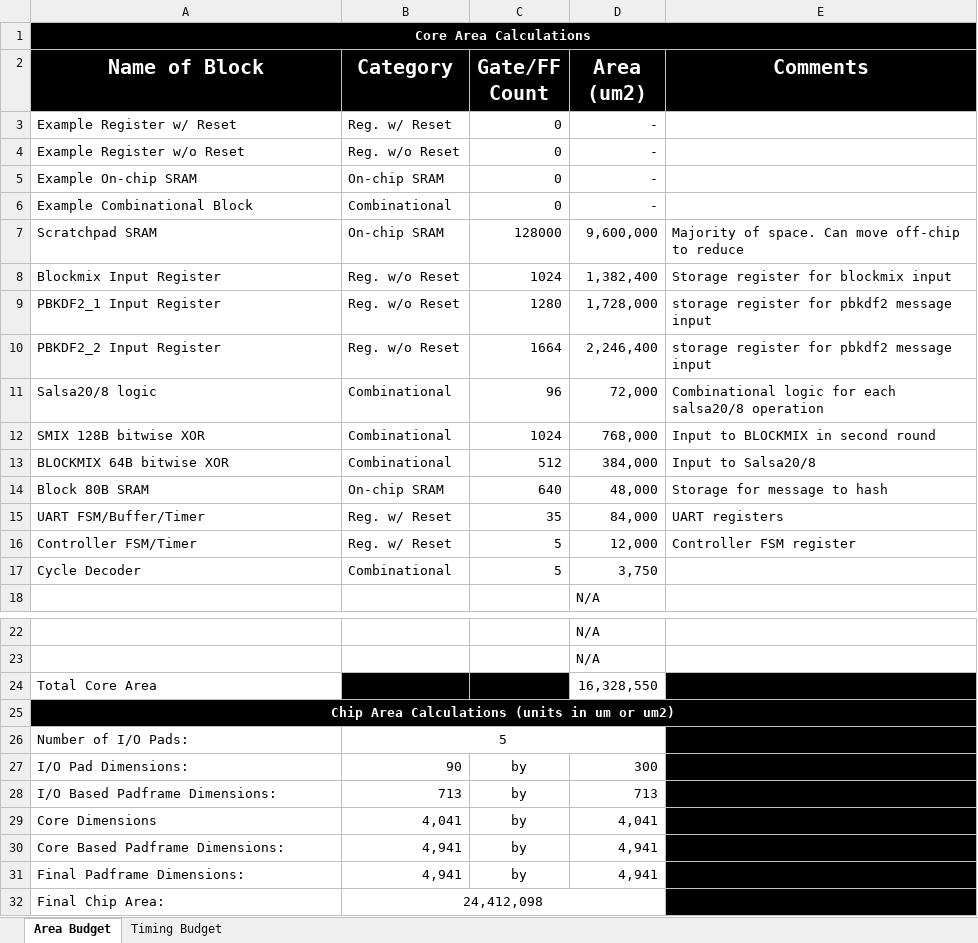
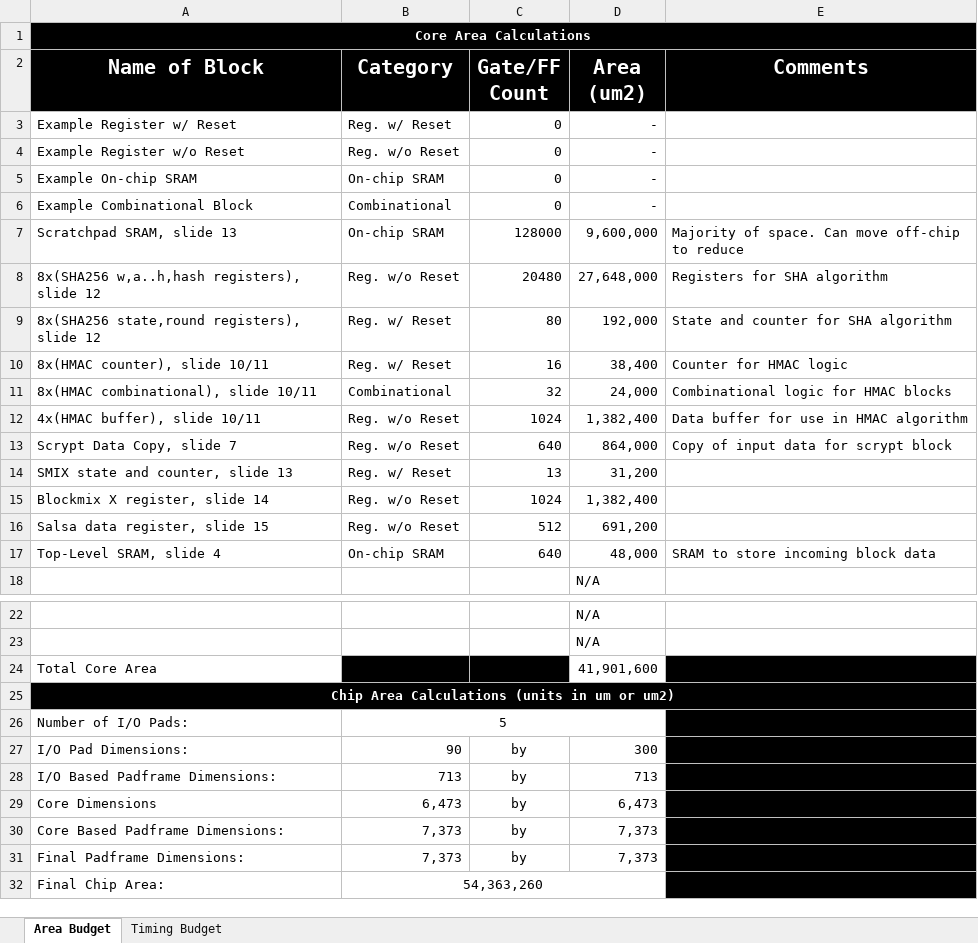
Before and after one commit to Kchymet/Scrypt_FPGA, an Excel workbook: docs/Design_Budgeting_Form.xlsx, sheet Area Budget, drawn as a sheet; only a part is shown, gaps mark what is left out; values as stored, in another font and other column widths than the file's, no borders; removed rows and columns are numbered as before the commit, all else as after; the diff names each change by its address in the sheet, - before the commit and + after, or states it on an @@ line.

Commit message:
did some tuning on sha256 and improved test bench uploaded binary files in docs folder added common file for hmac_sha256_x functions

```diff
--- a/docs/Design_Budgeting_Form.xlsx (sheet Area Budget)
+++ b/docs/Design_Budgeting_Form.xlsx (sheet Area Budget)
-A7 (Name of Block): Scratchpad SRAM
+A7 (Name of Block): Scratchpad SRAM, slide 13
+row 8: 8x(SHA256 w,a..h,hash registers), slide 12 | Reg. w/o Reset | 20480 | 27,648,000 | Registers for SHA algorithm
+row 9: 8x(SHA256 state,round registers), slide 12 | Reg. w/ Reset | 80 | 192,000 | State and counter for SHA algorithm
+row 10: 8x(HMAC counter), slide 10/11 | Reg. w/ Reset | 16 | 38,400 | Counter for HMAC logic
+row 11: 8x(HMAC combinational), slide 10/11 | Combinational | 32 | 24,000 | Combinational logic for HMAC blocks
-A12 (Name of Block): Blockmix Input Register
+A12 (Name of Block): 4x(HMAC buffer), slide 10/11
-E12 (Comments): Storage register for blockmix input
+E12 (Comments): Data buffer for use in HMAC algorithm
-row 9: PBKDF2_1 Input Register | Reg. w/o Reset | 1280 | 1,728,000 | storage register for pbkdf2 message input
-row 10: PBKDF2_2 Input Register | Reg. w/o Reset | 1664 | 2,246,400 | storage register for pbkdf2 message input
-row 11: Salsa20/8 logic | Combinational | 96 | 72,000 | Combinational logic for each salsa20/8 operation
-row 12: SMIX 128B bitwise XOR | Combinational | 1024 | 768,000 | Input to BLOCKMIX in second round
-row 13: BLOCKMIX 64B bitwise XOR | Combinational | 512 | 384,000 | Input to Salsa20/8
+row 13: Scrypt Data Copy, slide 7 | Reg. w/o Reset | 640 | 864,000 | Copy of input data for scrypt block
+row 14: SMIX state and counter, slide 13 | Reg. w/ Reset | 13 | 31,200
+row 15: Blockmix X register, slide 14 | Reg. w/o Reset | 1024 | 1,382,400
+row 16: Salsa data register, slide 15 | Reg. w/o Reset | 512 | 691,200
-A17 (Name of Block): Block 80B SRAM
+A17 (Name of Block): Top-Level SRAM, slide 4
-E17 (Comments): Storage for message to hash
+E17 (Comments): SRAM to store incoming block data
-row 15: UART FSM/Buffer/Timer | Reg. w/ Reset | 35 | 84,000 | UART registers
-row 16: Controller FSM/Timer | Reg. w/ Reset | 5 | 12,000 | Controller FSM register
-row 17: Cycle Decoder | Combinational | 5 | 3,750
-D24 (Area (um2)): 16,328,550
+D24 (Area (um2)): 41,901,600
-B29 (Category): 4,041
+B29 (Category): 6,473
-D29 (Area (um2)): 4,041
+D29 (Area (um2)): 6,473
-B30:B31 (Category): 4,941
+B30:B31 (Category): 7,373
-D30:D31 (Area (um2)): 4,941
+D30:D31 (Area (um2)): 7,373
-B32 (Category): 24,412,098
+B32 (Category): 54,363,260
```
Also changed, not shown: sheet Timing Budget, formulas that keep their value, 13 other files.
